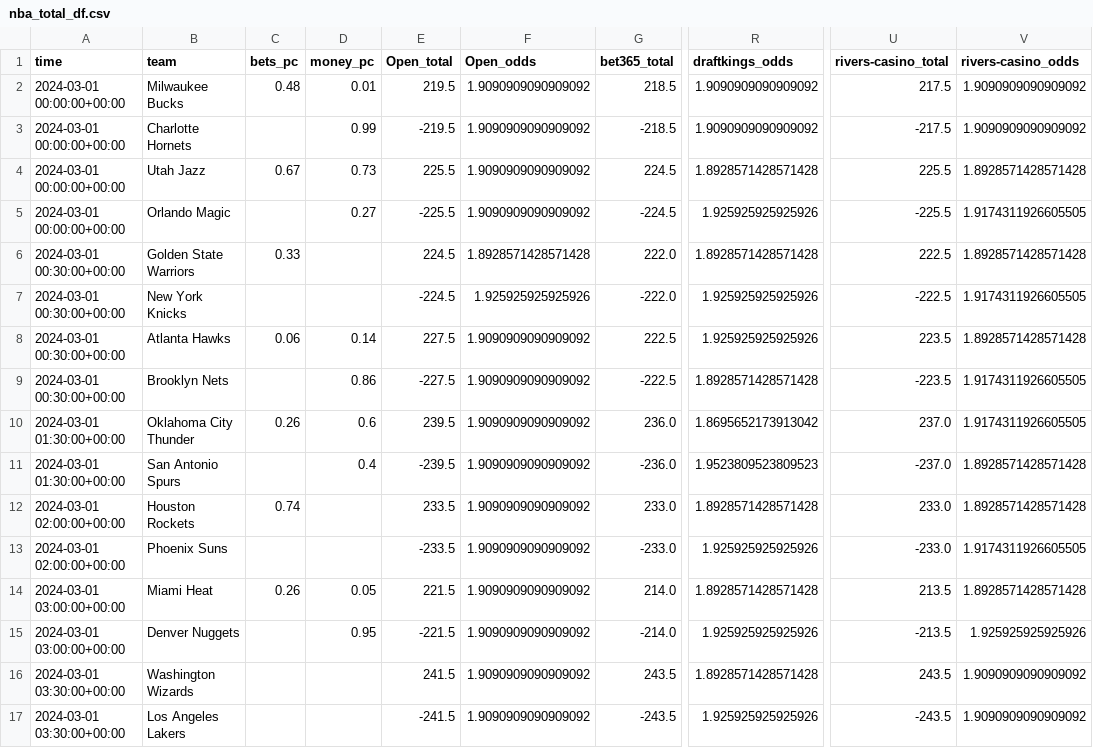
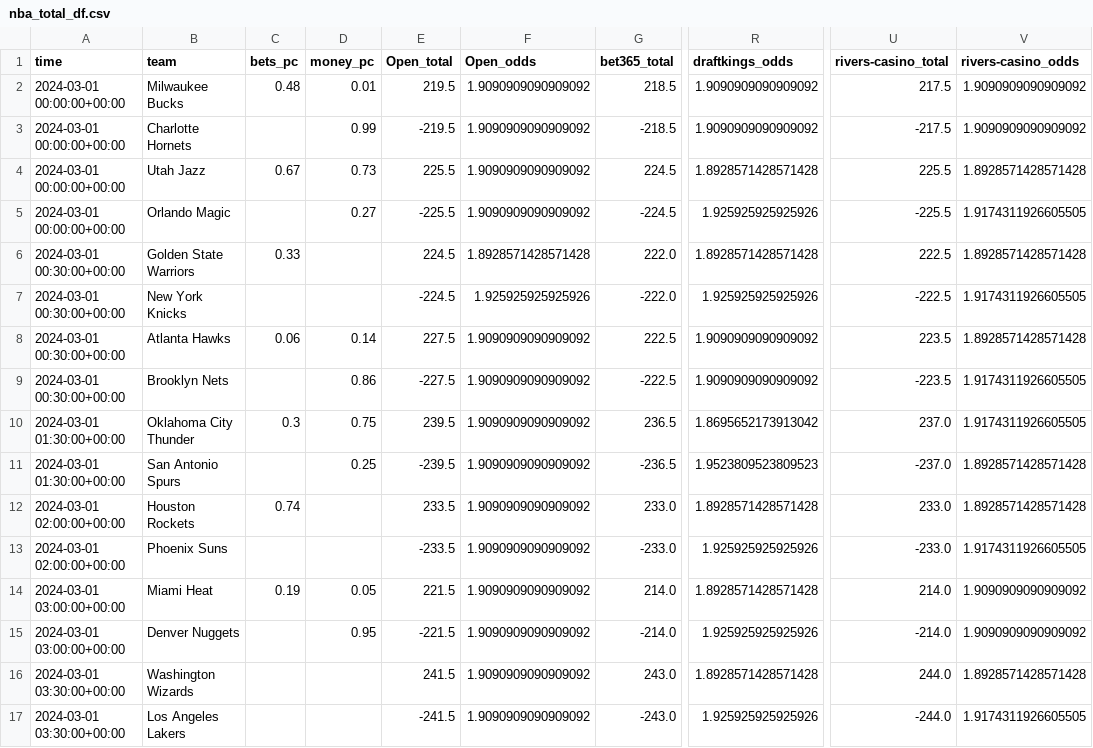
Before and after one commit to Donalcon/reverse_line_movement, a CSV file: nba_total_df.csv, drawn as a sheet; only a part is shown, gaps mark what is left out; the diff names each change by its address in the sheet, - before the commit and + after, or states it on an @@ line.

```diff
--- a/nba_total_df.csv
+++ b/nba_total_df.csv
-R8 (draftkings_odds): 1.925925925925926
+R8 (draftkings_odds): 1.9090909090909092
-R9 (draftkings_odds): 1.8928571428571428
+R9 (draftkings_odds): 1.9090909090909092
-C10 (bets_pc): 0.26
+C10 (bets_pc): 0.3
-D10 (money_pc): 0.6
+D10 (money_pc): 0.75
-G10 (bet365_total): 236.0
+G10 (bet365_total): 236.5
-D11 (money_pc): 0.4
+D11 (money_pc): 0.25
-G11 (bet365_total): -236.0
+G11 (bet365_total): -236.5
-C14 (bets_pc): 0.26
+C14 (bets_pc): 0.19
-U14 (rivers-casino_total): 213.5
+U14 (rivers-casino_total): 214.0
-V14 (rivers-casino_odds): 1.8928571428571428
+V14 (rivers-casino_odds): 1.9090909090909092
-U15 (rivers-casino_total): -213.5
+U15 (rivers-casino_total): -214.0
-V15 (rivers-casino_odds): 1.925925925925926
+V15 (rivers-casino_odds): 1.9090909090909092
-G16 (bet365_total): 243.5
+G16 (bet365_total): 243.0
-U16 (rivers-casino_total): 243.5
+U16 (rivers-casino_total): 244.0
-V16 (rivers-casino_odds): 1.9090909090909092
+V16 (rivers-casino_odds): 1.8928571428571428
-G17 (bet365_total): -243.5
+G17 (bet365_total): -243.0
-U17 (rivers-casino_total): -243.5
+U17 (rivers-casino_total): -244.0
-V17 (rivers-casino_odds): 1.9090909090909092
+V17 (rivers-casino_odds): 1.9174311926605505
```
Also changed, not shown: nba_spread_df.csv, 2 other files.
